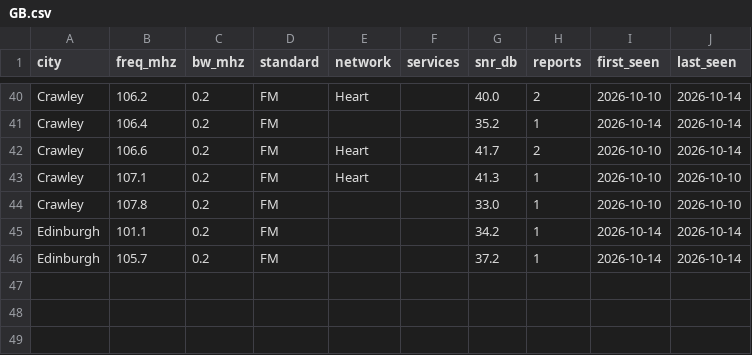
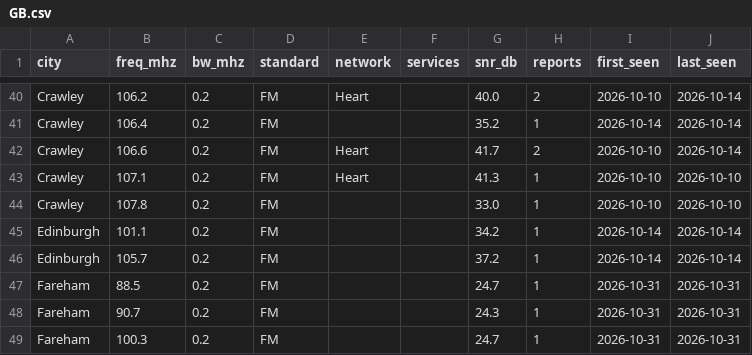
Before and after one commit to adswill/OnAir-channels, a CSV file: fm/GB.csv, drawn as a sheet; only a part is shown, gaps mark what is left out; the diff names each change by its address in the sheet, - before the commit and + after, or states it on an @@ line.

```diff
--- a/fm/GB.csv
+++ b/fm/GB.csv
+row 47: Fareham | 88.5 | 0.2 | FM |  |  | 24.7 | 1 | 2026-10-31 | 2026-10-31
+row 48: Fareham | 90.7 | 0.2 | FM |  |  | 24.3 | 1 | 2026-10-31 | 2026-10-31
+row 49: Fareham | 100.3 | 0.2 | FM |  |  | 24.7 | 1 | 2026-10-31 | 2026-10-31
```
